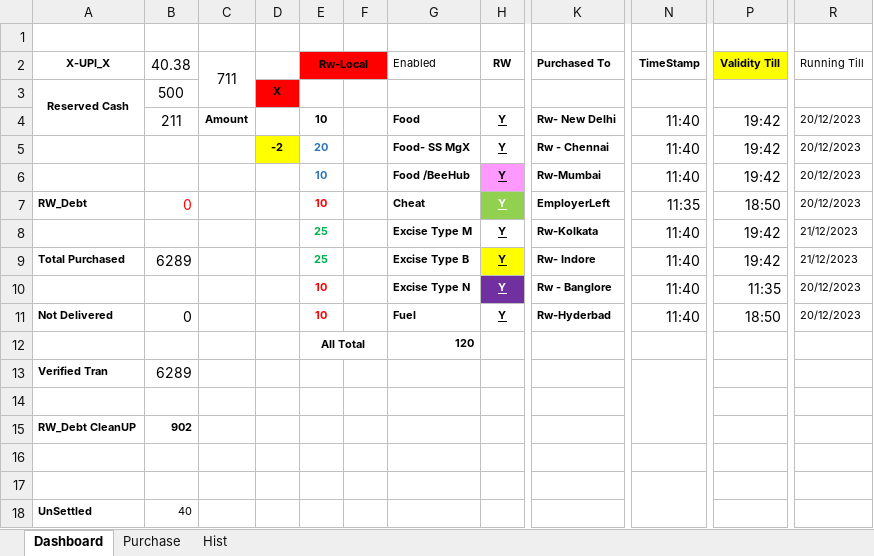
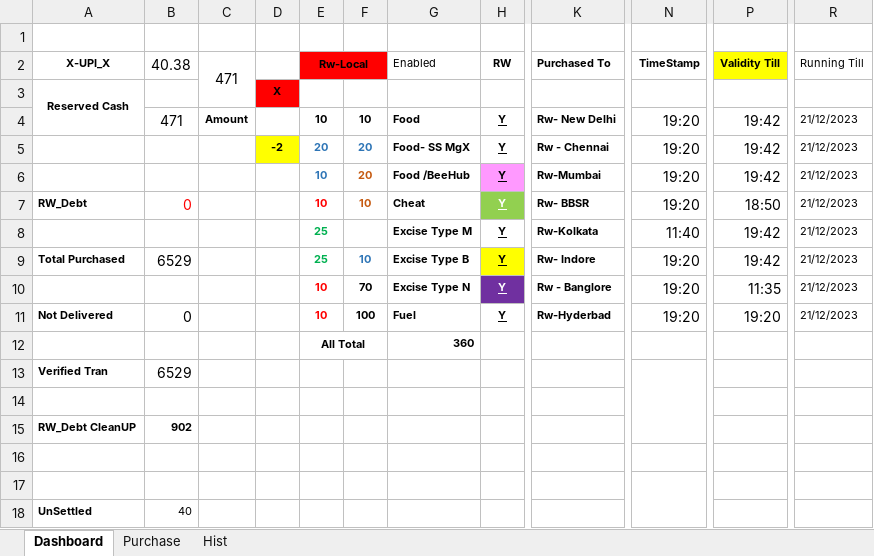
Before and after one commit to sawanCoder11/System_Work_RW, an Excel workbook: Usage_S_1.0.4.xlsx, sheet Dashboard, drawn as a sheet; only a part is shown, gaps mark what is left out; values as stored, in another font and other column widths than the file's, no borders; the diff names each change by its address in the sheet, - before the commit and + after, or states it on an @@ line.

Commit message:
Rw-Usage Update Report_20/12/2023
Rw-Usage Update Report_20/12/2023

New Zone Added - [Rw - BBSR]

```diff
--- a/Usage_S_1.0.4.xlsx (sheet Dashboard)
+++ b/Usage_S_1.0.4.xlsx (sheet Dashboard)
-C2: 711
+C2: 471
-B3 (40.38): 500
+B3 (40.38): (empty)
-B4 (40.38): 211
+B4 (40.38): 471
-F4: (empty)
+F4: 10
-N4:N6 (TimeStamp): 11:40
+N4:N6 (TimeStamp): 19:20
-R4:R7 (Running Till): 20/12/2023
+R4:R7 (Running Till): 21/12/2023
-F5:F6: (empty)
+F5:F6: 20
-F7: (empty)
+F7: 10
-K7 (Purchased To): EmployerLeft
+K7 (Purchased To): Rw- BBSR
-N7 (TimeStamp): 11:35
+N7 (TimeStamp): 19:20
-B9 (40.38): 6289
+B9 (40.38): 6529
-F9: (empty)
+F9: 10
-N9:N11 (TimeStamp): 11:40
+N9:N11 (TimeStamp): 19:20
-F10: (empty)
+F10: 70
-R10:R11 (Running Till): 20/12/2023
+R10:R11 (Running Till): 21/12/2023
-F11: (empty)
+F11: 100
-P11 (Validity Till): 18:50
+P11 (Validity Till): 19:20
-G12 (Enabled): 120
+G12 (Enabled): 360
-B13 (40.38): 6289
+B13 (40.38): 6529
```
Also changed, not shown: sheet Purchase, 2 other files.
